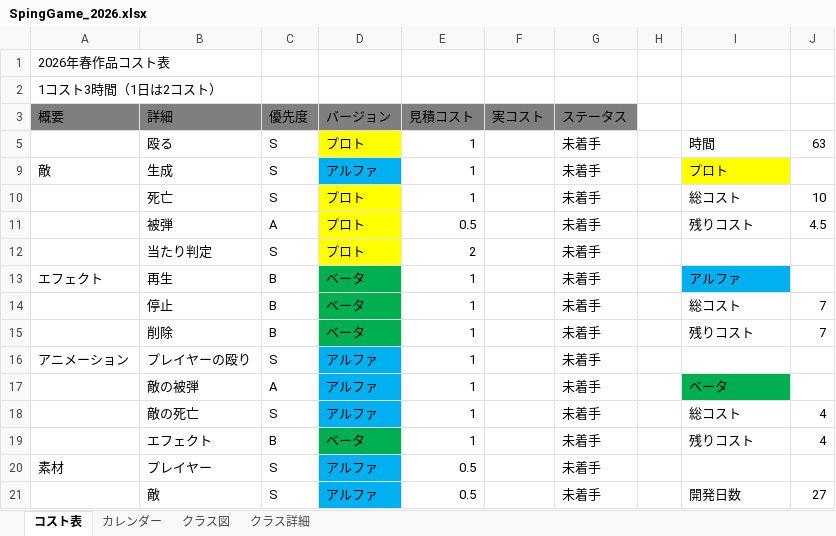
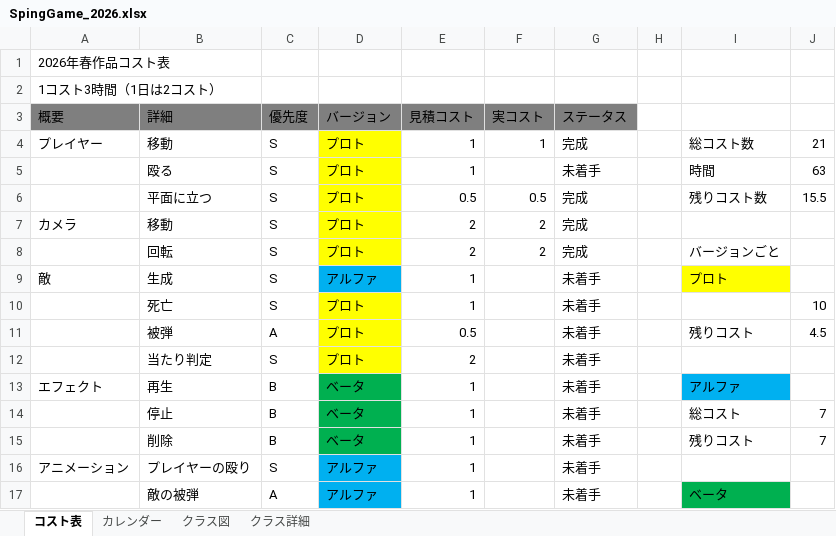
Before and after one commit to 13ko13/SpringGame_2026, an Excel workbook: SpingGame_2026.xlsx, sheet コスト表, drawn as a sheet; only a part is shown; the shorter side is filled out with more unchanged rows; values as stored, in another font and other column widths than the file's, no borders; table styles not drawn; the diff names each change by its address in the sheet, - before the commit and + after, or states it on an @@ line.

```diff
--- a/SpingGame_2026.xlsx (sheet コスト表)
+++ b/SpingGame_2026.xlsx (sheet コスト表)
@@ row 4 unhidden: プレイヤー | 移動 | S | プロト | 1 | 1 | 完成 |  | 総コスト数 | 21 @@
@@ row 6 unhidden:  | 平面に立つ | S | プロト | 0.5 | 0.5 | 完成 |  | 残りコスト数 | 15.5 @@
@@ row 7 unhidden: カメラ | 移動 | S | プロト | 2 | 2 | 完成 @@
@@ row 8 unhidden:  | 回転 | S | プロト | 2 | 2 | 完成 |  | バージョンごと @@
-I10: 総コスト
+I10: (empty)
```
Also changed, not shown: 1 other file.
